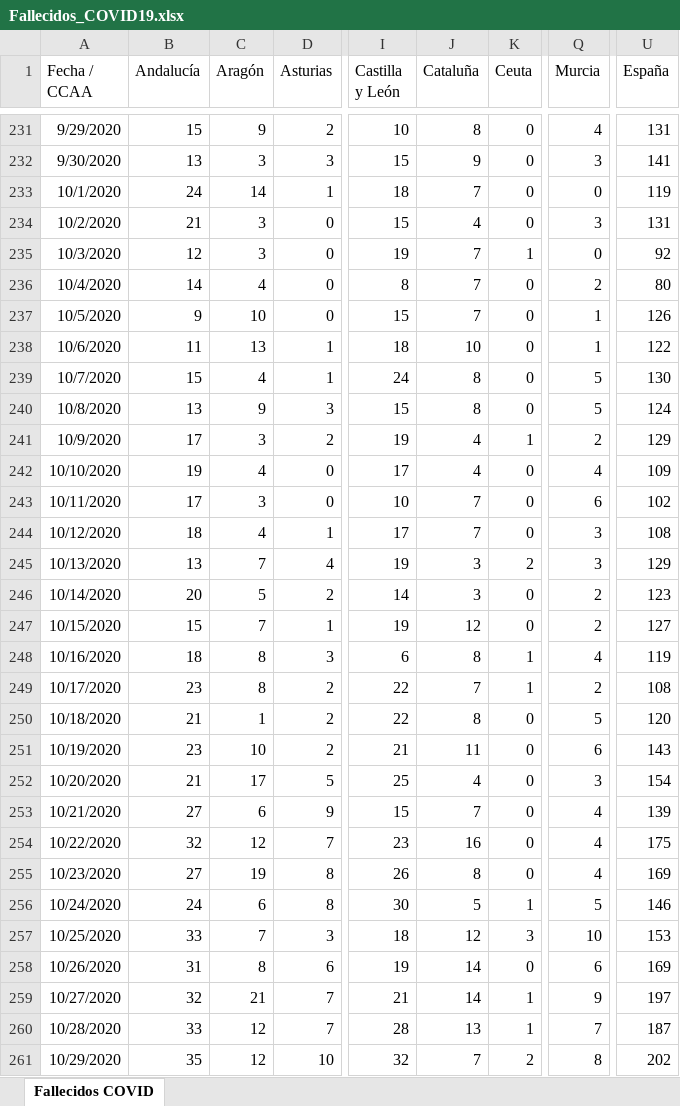
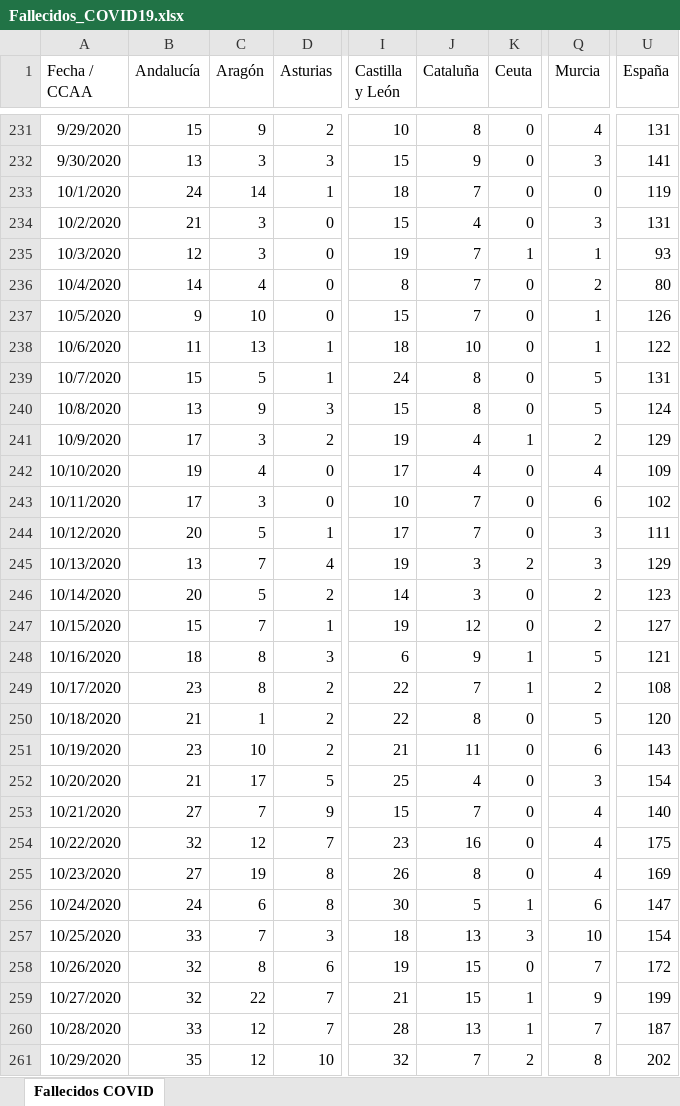
Before and after one commit to svavassori/covid-19-spain, an Excel workbook: csv/Fallecidos_COVID19.xlsx, sheet Fallecidos COVID, drawn as a sheet; only a part is shown, gaps mark what is left out; values as stored, in another font and other column widths than the file's, no borders; the diff covers the shown part only; the diff names each change by its address in the sheet, - before the commit and + after, or states it on an @@ line.

```diff
--- a/csv/Fallecidos_COVID19.xlsx (sheet Fallecidos COVID)
+++ b/csv/Fallecidos_COVID19.xlsx (sheet Fallecidos COVID)
-Q235 (Murcia): 0
+Q235 (Murcia): 1
-U235 (España): 92
+U235 (España): 93
-C239 (Aragón): 4
+C239 (Aragón): 5
-U239 (España): 130
+U239 (España): 131
-B244 (Andalucía): 18
+B244 (Andalucía): 20
-C244 (Aragón): 4
+C244 (Aragón): 5
-U244 (España): 108
+U244 (España): 111
-J248 (Cataluña): 8
+J248 (Cataluña): 9
-Q248 (Murcia): 4
+Q248 (Murcia): 5
-U248 (España): 119
+U248 (España): 121
-C253 (Aragón): 6
+C253 (Aragón): 7
-U253 (España): 139
+U253 (España): 140
-Q256 (Murcia): 5
+Q256 (Murcia): 6
-U256 (España): 146
+U256 (España): 147
-J257 (Cataluña): 12
+J257 (Cataluña): 13
-U257 (España): 153
+U257 (España): 154
-B258 (Andalucía): 31
+B258 (Andalucía): 32
-J258:J259 (Cataluña): 14
+J258:J259 (Cataluña): 15
-Q258 (Murcia): 6
+Q258 (Murcia): 7
-U258 (España): 169
+U258 (España): 172
-C259 (Aragón): 21
+C259 (Aragón): 22
-U259 (España): 197
+U259 (España): 199
```
Also changed, not shown: 1 added row and 94 edited cells elsewhere in this sheet, 5 other files.
